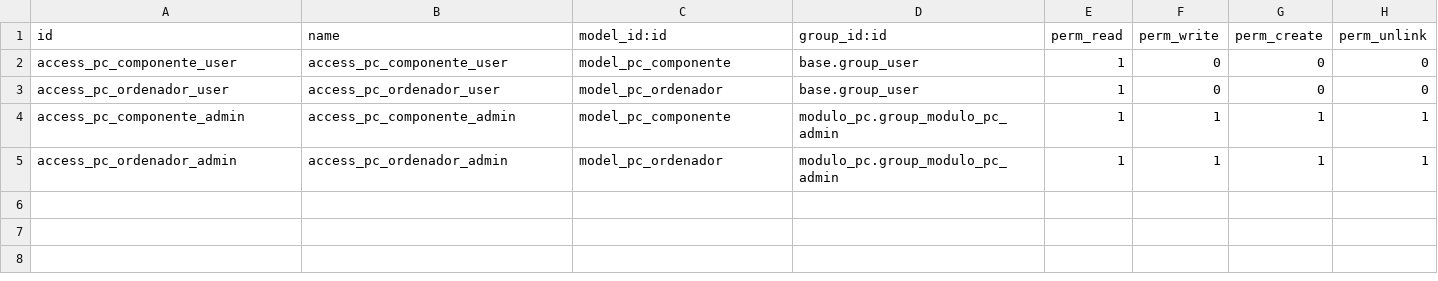
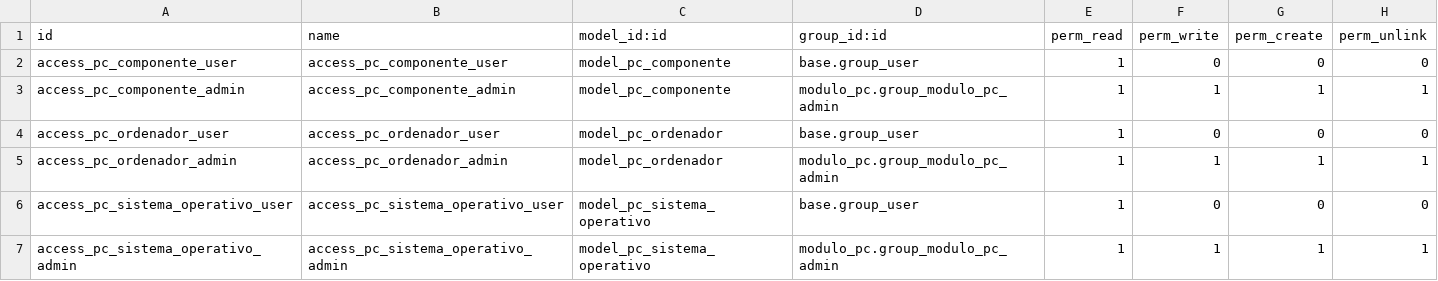
Before and after one commit to KarmaSSD/ModuloEjemplo, a CSV file: modulo_pc/security/ir.model.access.csv, drawn as a sheet.

```diff
--- a/modulo_pc/security/ir.model.access.csv
+++ b/modulo_pc/security/ir.model.access.csv
@@ -2,4 +2,6 @@ id,name,model_id:id,group_id:id,perm_read,perm_write,perm_create,perm_unlink
 access_pc_componente_user,access_pc_componente_user,model_pc_componente,base.group_user,1,0,0,0
+access_pc_componente_admin,access_pc_componente_admin,model_pc_componente,modulo_pc.group_modulo_pc_admin,1,1,1,1
 access_pc_ordenador_user,access_pc_ordenador_user,model_pc_ordenador,base.group_user,1,0,0,0
-access_pc_componente_admin,access_pc_componente_admin,model_pc_componente,modulo_pc.group_modulo_pc_admin,1,1,1,1
 access_pc_ordenador_admin,access_pc_ordenador_admin,model_pc_ordenador,modulo_pc.group_modulo_pc_admin,1,1,1,1
+access_pc_sistema_operativo_user,access_pc_sistema_operativo_user,model_pc_sistema_operativo,base.group_user,1,0,0,0
+access_pc_sistema_operativo_admin,access_pc_sistema_operativo_admin,model_pc_sistema_operativo,modulo_pc.group_modulo_pc_admin,1,1,1,1
```
Also changed, not shown: 11 other files.
